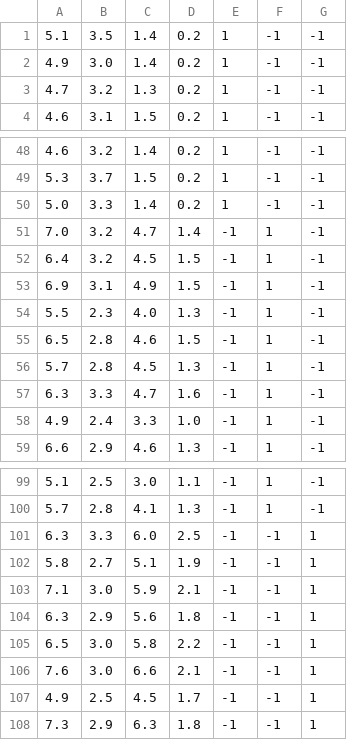
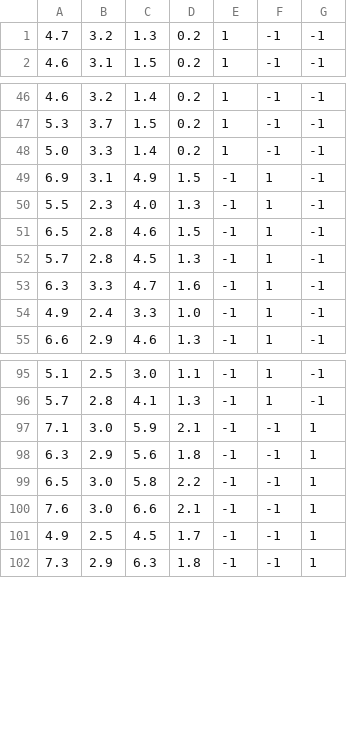
Before and after one commit to nikon-petr/perceptron, a CSV file: data/iris.train.csv, drawn as a sheet; only a part is shown, gaps mark what is left out; the diff names each change by its address in the sheet, - before the commit and + after, or states it on an @@ line.

```diff
--- a/data/iris.train.csv
+++ b/data/iris.train.csv
-row 1: 5.1 | 3.5 | 1.4 | 0.2 | 1 | -1 | -1
-row 2: 4.9 | 3.0 | 1.4 | 0.2 | 1 | -1 | -1
-row 51: 7.0 | 3.2 | 4.7 | 1.4 | -1 | 1 | -1
-row 52: 6.4 | 3.2 | 4.5 | 1.5 | -1 | 1 | -1
-row 101: 6.3 | 3.3 | 6.0 | 2.5 | -1 | -1 | 1
-row 102: 5.8 | 2.7 | 5.1 | 1.9 | -1 | -1 | 1
```
Also changed, not shown: 12 other files.
